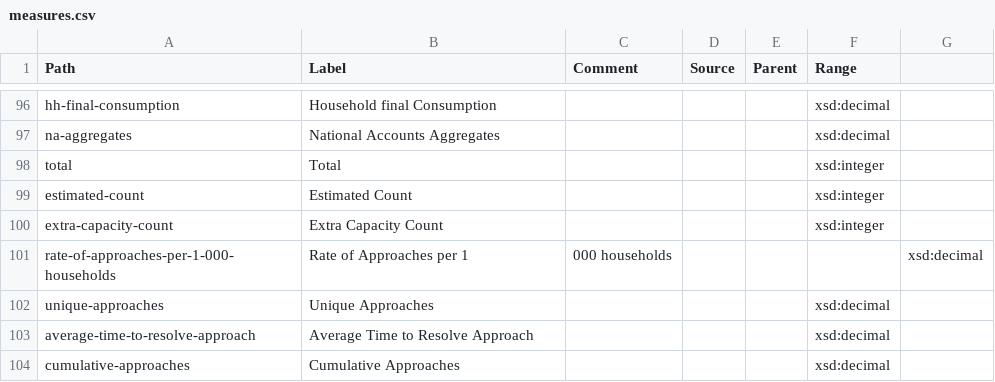
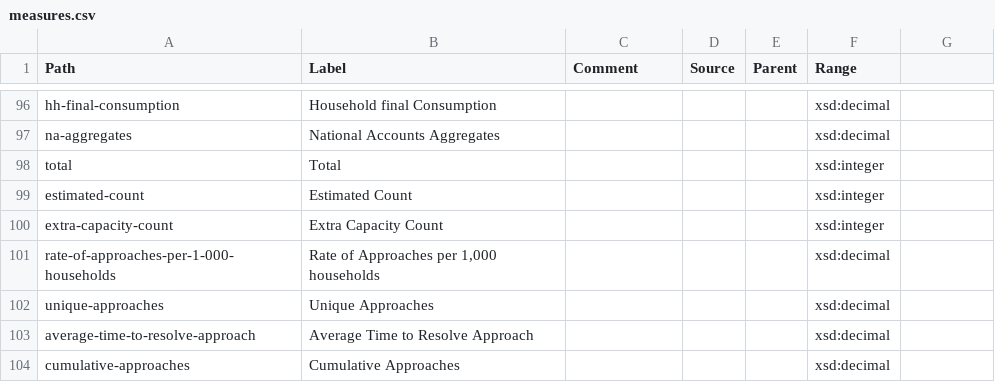
Before and after one commit to GSS-Cogs/ref_common, a CSV file: reference/measures.csv, drawn as a sheet; only a part is shown, gaps mark what is left out.

Commit message:
Update measures.csv

```diff
--- a/reference/measures.csv
+++ b/reference/measures.csv
@@ -100,3 +100,3 @@ estimated-count,Estimated Count,,,,xsd:integer
 extra-capacity-count,Extra Capacity Count,,,,xsd:integer
-rate-of-approaches-per-1-000-households,Rate of Approaches per 1,000 households,,,,xsd:decimal
+rate-of-approaches-per-1-000-households,"Rate of Approaches per 1,000 households",,,,xsd:decimal
 unique-approaches,Unique Approaches,,,,xsd:decimal
```
